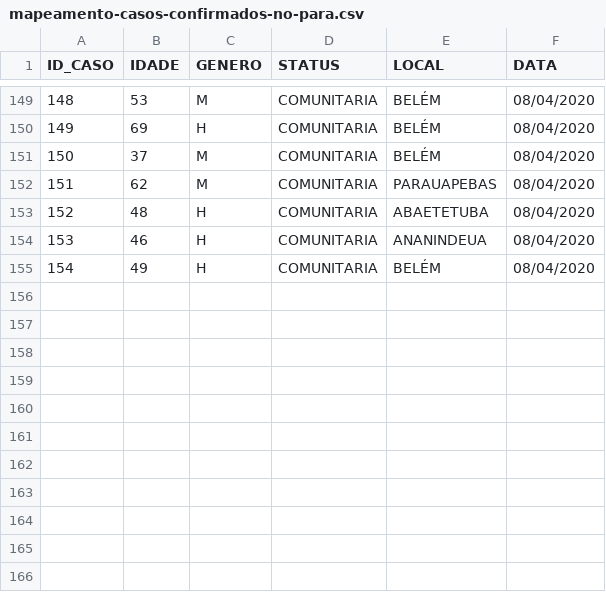
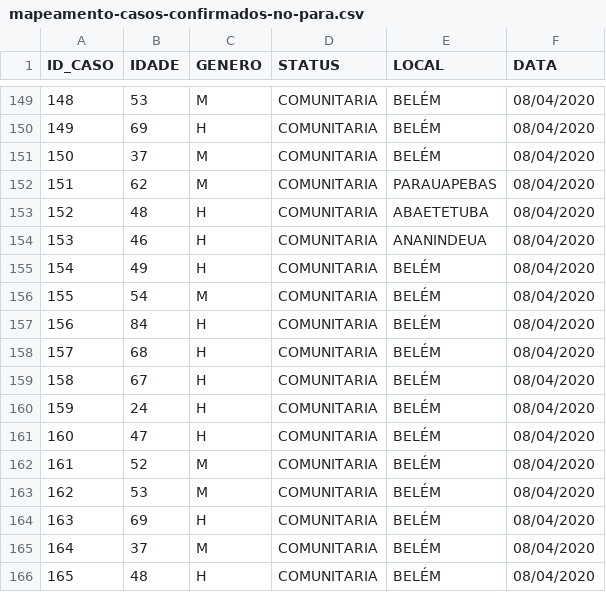
Before and after one commit to elvisthermo/Covid19-PA, a CSV file: datasets/mapeamento-casos-confirmados-no-para.csv, drawn as a sheet; only a part is shown, gaps mark what is left out.

Commit message:
Update mapeamento-casos-confirmados-no-para.csv

```diff
--- a/datasets/mapeamento-casos-confirmados-no-para.csv
+++ b/datasets/mapeamento-casos-confirmados-no-para.csv
@@ -155 +155,12 @@
 154,49,H,COMUNITARIA,BELÉM,08/04/2020
+155,54,M,COMUNITARIA,BELÉM,08/04/2020
+156,84,H,COMUNITARIA,BELÉM,08/04/2020
+157,68,H,COMUNITARIA,BELÉM,08/04/2020
+158,67,H,COMUNITARIA,BELÉM,08/04/2020
+159,24,H,COMUNITARIA,BELÉM,08/04/2020
+160,47,H,COMUNITARIA,BELÉM,08/04/2020
+161,52,M,COMUNITARIA,BELÉM,08/04/2020
+162,53,M,COMUNITARIA,BELÉM,08/04/2020
+163,69,H,COMUNITARIA,BELÉM,08/04/2020
+164,37,M,COMUNITARIA,BELÉM,08/04/2020
+165,48,H,COMUNITARIA,BELÉM,08/04/2020
```
